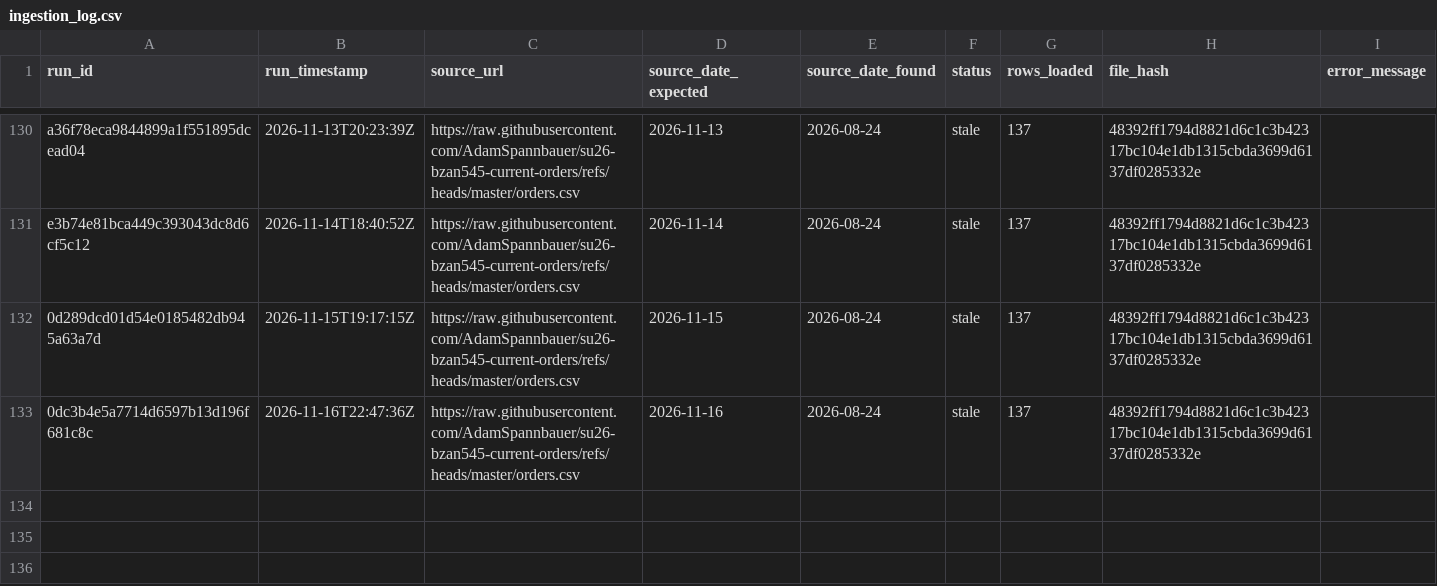
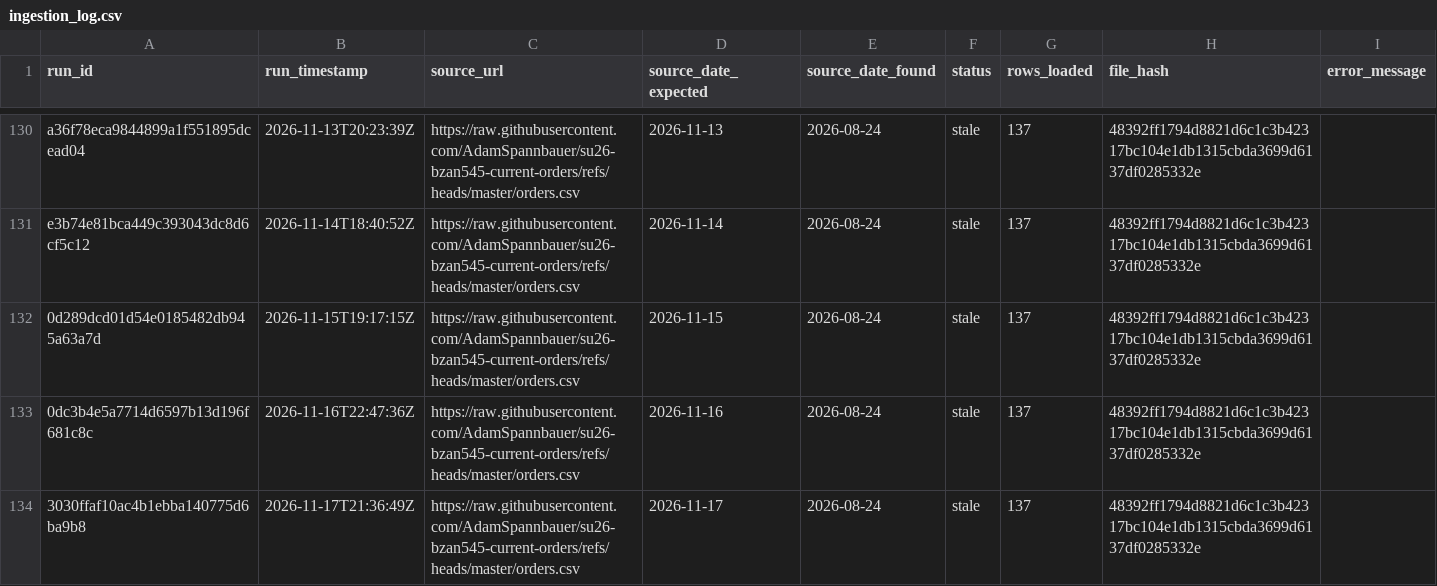
Before and after one commit to AkyuzBurhan/rocky-top-data-pipeline, a CSV file: data/ingestion_log.csv, drawn as a sheet; only a part is shown, gaps mark what is left out; the diff names each change by its address in the sheet, - before the commit and + after, or states it on an @@ line.

```diff
--- a/data/ingestion_log.csv
+++ b/data/ingestion_log.csv
+row 134: 3030ffaf10ac4b1ebba140775d6ba9b8 | 2026-11-17T21:36:49Z | https://raw.githubusercontent.com/AdamSpannbauer/su26-bzan545-current-orders/refs/heads/master/orders.csv | 2026-11-17 | 2026-08-24 | stale | 137 | 48392ff1794d8821d6c1c3b42317bc104e1db1315cbda3699d6137df0285332e
```
Also changed, not shown: 1 other file.
